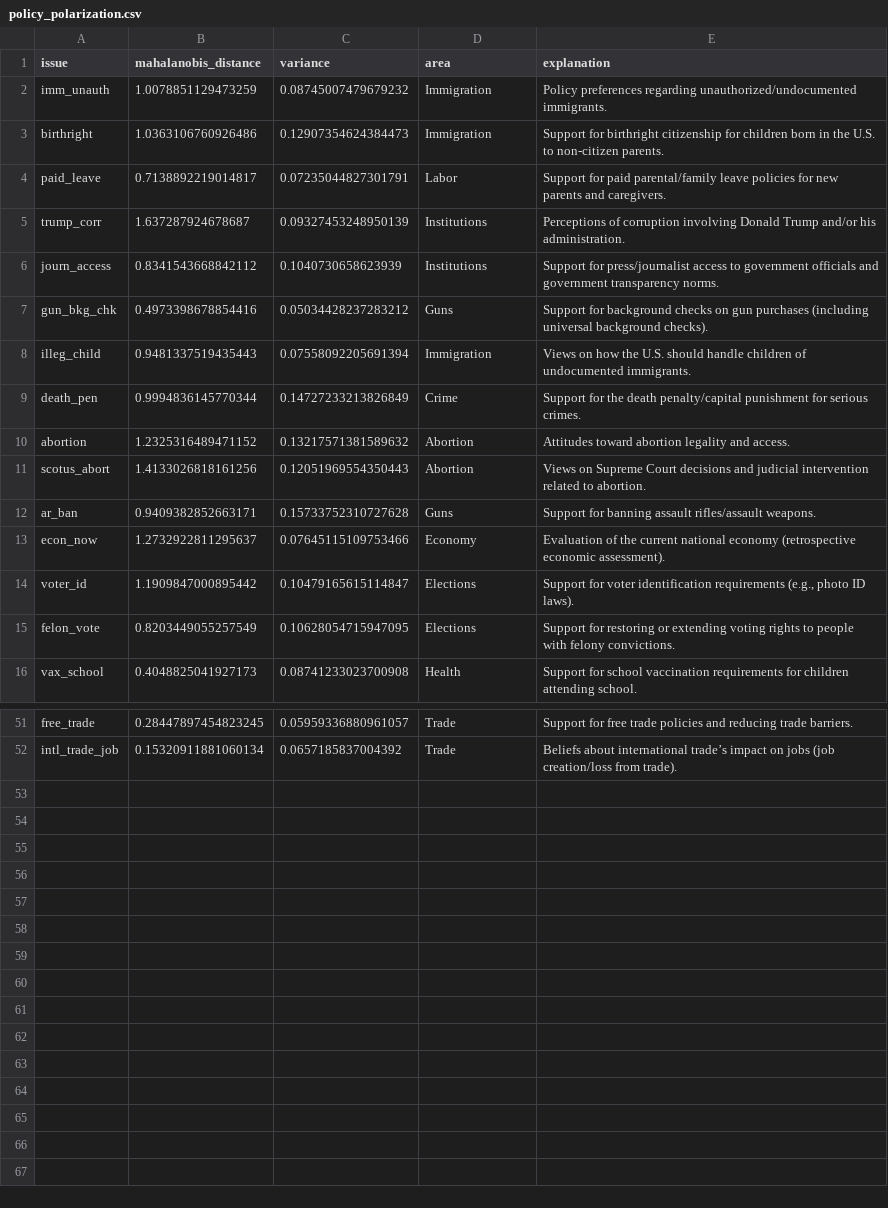
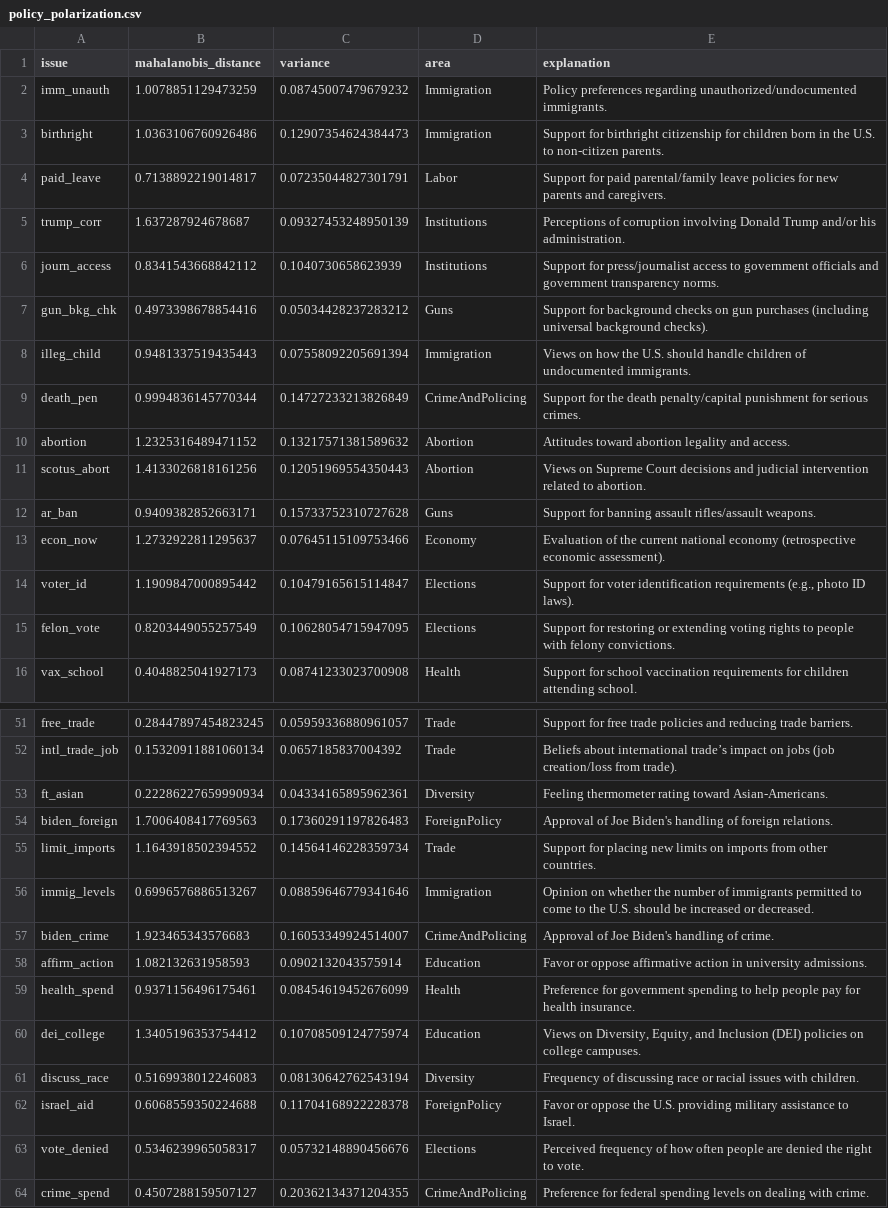
Before and after one commit to maxzhuyt/anes-polarization, a CSV file: policy_polarization.csv, drawn as a sheet; only a part is shown, gaps mark what is left out; the diff covers the shown part only.

```diff
--- a/policy_polarization.csv
+++ b/policy_polarization.csv
@@ -8,3 +8,3 @@ gun_bkg_chk,0.4973398678854416,0.05034428237283212,Guns,Support for background c
 illeg_child,0.9481337519435443,0.07558092205691394,Immigration,Views on how the U.S. should handle children of undocumented immigrants.
-death_pen,0.9994836145770344,0.14727233213826849,Crime,Support for the death penalty/capital punishment for serious crimes.
+death_pen,0.9994836145770344,0.14727233213826849,CrimeAndPolicing,Support for the death penalty/capital punishment for serious crimes.
 abortion,1.2325316489471152,0.13217571381589632,Abortion,Attitudes toward abortion legality and access.
@@ -52 +52,13 @@ free_trade,0.28447897454823245,0.05959336880961057,Trade,Support for free trade
 intl_trade_job,0.15320911881060134,0.0657185837004392,Trade,Beliefs about international trade’s impact on jobs (job creation/loss from trade).
+ft_asian,0.22286227659990934,0.04334165895962361,Diversity,Feeling thermometer rating toward Asian-Americans.
+biden_foreign,1.7006408417769563,0.17360291197826483,ForeignPolicy,Approval of Joe Biden's handling of foreign relations.
+limit_imports,1.1643918502394552,0.14564146228359734,Trade,Support for placing new limits on imports from other countries.
+immig_levels,0.6996576886513267,0.08859646779341646,Immigration,Opinion on whether the number of immigrants permitted to come to the U.S. should be increased or decreased.
+biden_crime,1.923465343576683,0.16053349924514007,CrimeAndPolicing,Approval of Joe Biden's handling of crime.
+affirm_action,1.082132631958593,0.0902132043575914,Education,Favor or oppose affirmative action in university admissions.
+health_spend,0.9371156496175461,0.08454619452676099,Health,Preference for government spending to help people pay for health insurance.
+dei_college,1.3405196353754412,0.10708509124775974,Education,"Views on Diversity, Equity, and Inclusion (DEI) policies on college campuses."
+discuss_race,0.5169938012246083,0.08130642762543194,Diversity,Frequency of discussing race or racial issues with children.
+israel_aid,0.6068559350224688,0.11704168922228378,ForeignPolicy,Favor or oppose the U.S. providing military assistance to Israel.
+vote_denied,0.5346239965058317,0.05732148890456676,Elections,Perceived frequency of how often people are denied the right to vote.
+crime_spend,0.4507288159507127,0.20362134371204355,CrimeAndPolicing,Preference for federal spending levels on dealing with crime.
```
Also changed, not shown: 13 edited cells elsewhere in this file, 7 other files.
